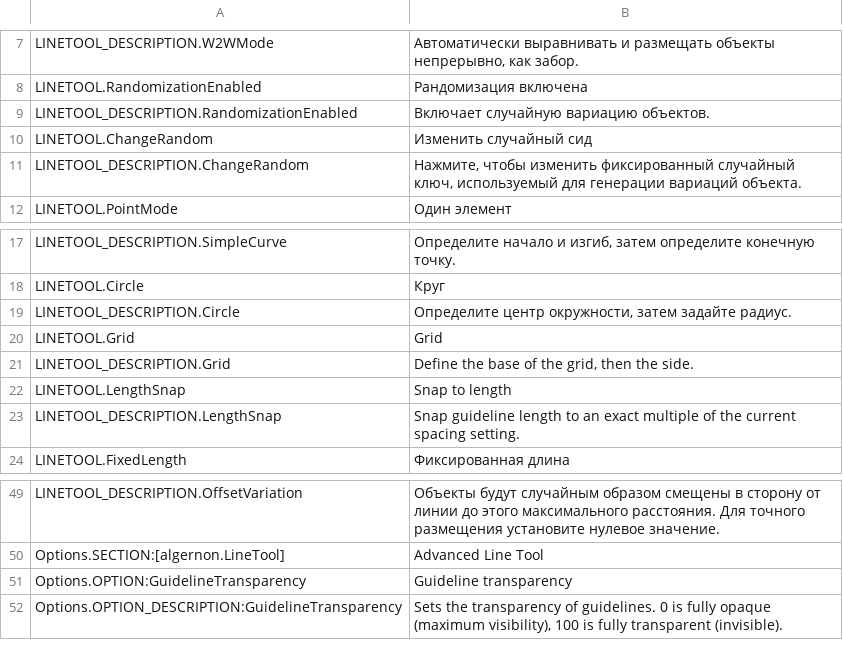
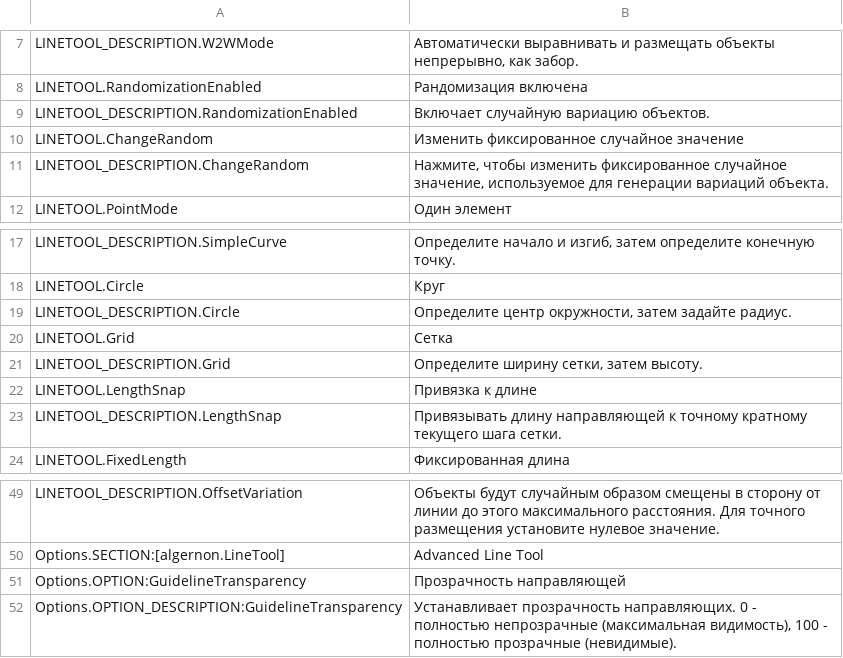
Before and after one commit to algernon-A/LineTool-CS2, a CSV file: l10n/ru-RU.csv, drawn as a sheet; only a part is shown, gaps mark what is left out.

Commit message:
Update translations.

```diff
--- a/l10n/ru-RU.csv
+++ b/l10n/ru-RU.csv
@@ -9,4 +9,4 @@
 "LINETOOL_DESCRIPTION.RandomizationEnabled","Включает случайную вариацию объектов."
-"LINETOOL.ChangeRandom","Изменить случайный сид"
-"LINETOOL_DESCRIPTION.ChangeRandom","Нажмите, чтобы изменить фиксированный случайный ключ, используемый для генерации вариаций объекта."
+"LINETOOL.ChangeRandom","Изменить фиксированное случайное значение"
+"LINETOOL_DESCRIPTION.ChangeRandom","Нажмите, чтобы изменить фиксированное случайное значение, используемое для генерации вариаций объекта."
 "LINETOOL.PointMode","Один элемент"
@@ -19,6 +19,6 @@
 "LINETOOL_DESCRIPTION.Circle","Определите центр окружности, затем задайте радиус."
-"LINETOOL.Grid","Grid"
-"LINETOOL_DESCRIPTION.Grid","Define the base of the grid, then the side."
-"LINETOOL.LengthSnap","Snap to length"
-"LINETOOL_DESCRIPTION.LengthSnap","Snap guideline length to an exact multiple of the current spacing setting."
+"LINETOOL.Grid","Сетка"
+"LINETOOL_DESCRIPTION.Grid","Определите ширину сетки, затем высоту."
+"LINETOOL.LengthSnap","Привязка к длине"
+"LINETOOL_DESCRIPTION.LengthSnap","Привязывать длину направляющей к точному кратному текущего шага сетки."
 "LINETOOL.FixedLength","Фиксированная длина"
@@ -50,3 +50,3 @@
 "Options.SECTION:[algernon.LineTool]","Advanced Line Tool"
-"Options.OPTION:GuidelineTransparency","Guideline transparency"
-"Options.OPTION_DESCRIPTION:GuidelineTransparency","Sets the transparency of guidelines. 0 is fully opaque (maximum visibility), 100 is fully transparent (invisible)."
+"Options.OPTION:GuidelineTransparency","Прозрачность направляющей"
+"Options.OPTION_DESCRIPTION:GuidelineTransparency","Устанавливает прозрачность направляющих. 0 - полностью непрозрачные (максимальная видимость), 100 - полностью прозрачные (невидимые)."
```
